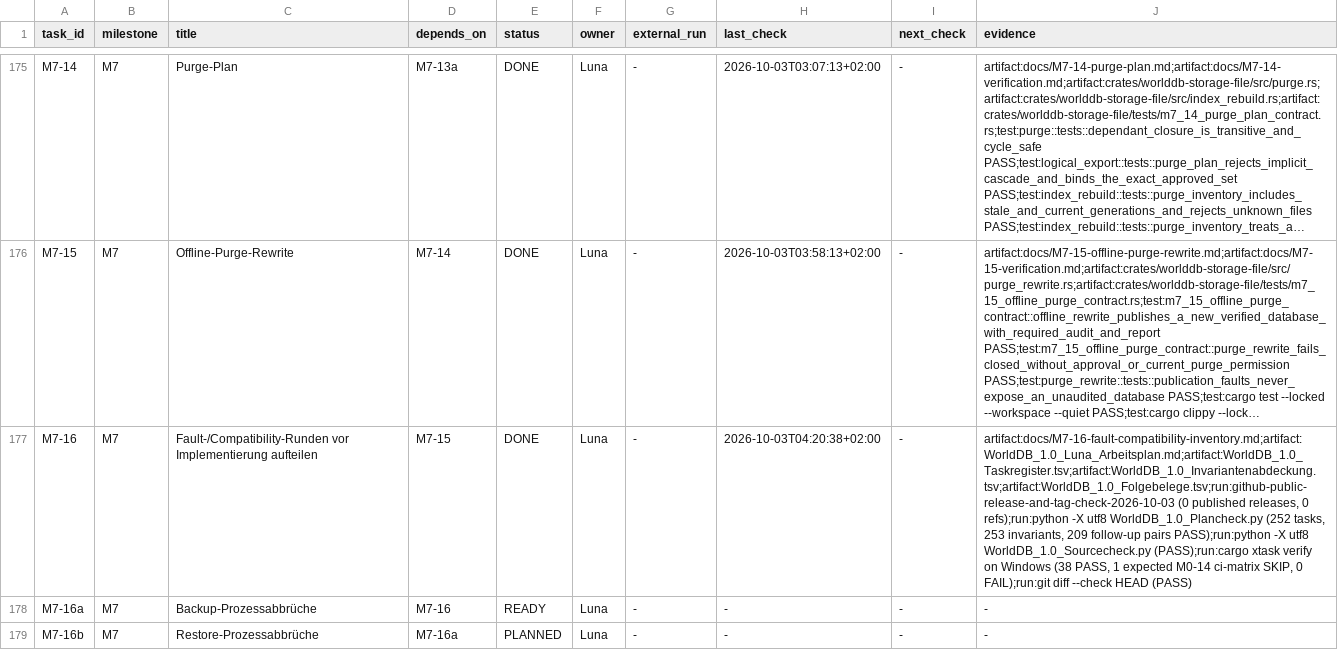
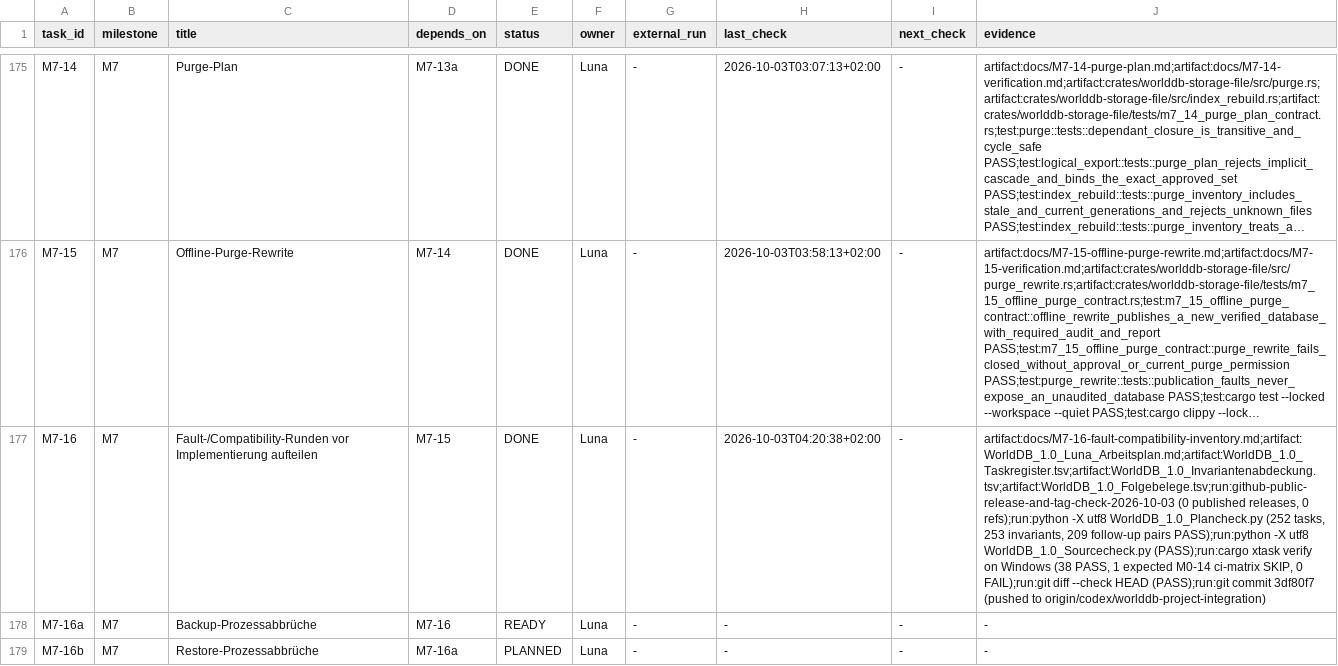
Before and after one commit to klarck36/WorldDB, a TSV file: WorldDB_1.0_Taskregister.tsv, drawn as a sheet; only a part is shown, gaps mark what is left out; long unchanged cells end in …; the diff names each change by its address in the sheet, - before the commit and + after, or states it on an @@ line.

Commit message:
docs: record M7-16 verification commit

```diff
--- a/WorldDB_1.0_Taskregister.tsv
+++ b/WorldDB_1.0_Taskregister.tsv
-J177 (evidence): …--check HEAD (PASS)
+J177 (evidence): …--check HEAD (PASS);run:git commit 3df80f7 (pushed to origin/codex/worlddb-project-integration)
```
Also changed, not shown: 2 other files.
